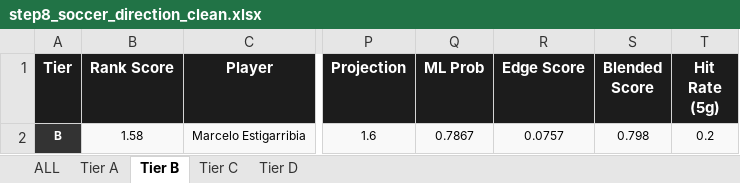
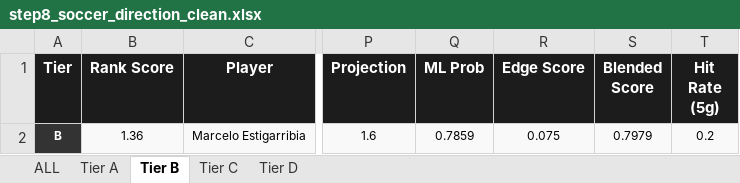
Before and after one commit to halekevi/nba-pipelines, an Excel workbook: Soccer/step8_soccer_direction_clean.xlsx, sheet Tier B, drawn as a sheet; only a part is shown, gaps mark what is left out; values as stored, in another font and other column widths than the file's, no borders; the diff names each change by its address in the sheet, - before the commit and + after, or states it on an @@ line.

```diff
--- a/Soccer/step8_soccer_direction_clean.xlsx (sheet Tier B)
+++ b/Soccer/step8_soccer_direction_clean.xlsx (sheet Tier B)
-B2 (Rank Score): 1.58
+B2 (Rank Score): 1.36
-Q2 (ML Prob): 0.7867
+Q2 (ML Prob): 0.7859
-R2 (Edge Score): 0.0757
+R2 (Edge Score): 0.075
-S2 (Blended Score): 0.798
+S2 (Blended Score): 0.7979
```
Also changed, not shown: sheet ALL, sheet Tier A, sheet Tier D, sheet Tier C, NBA/step8_nba1h_direction_clean.xlsx, NBA/step8_nba1q_direction_clean.xlsx, 7 other files.
